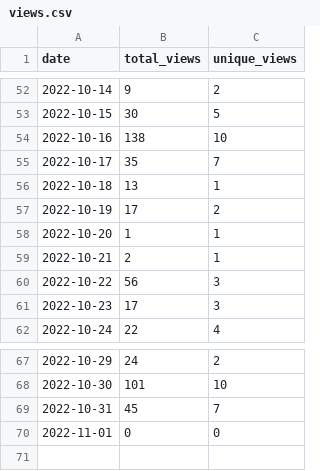
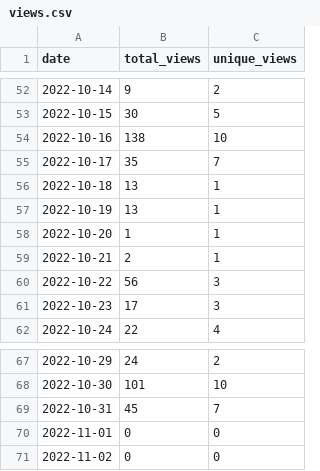
Before and after one commit to MatthewBentz/Comp2210, a CSV file: .traffic/views.csv, drawn as a sheet; only a part is shown, gaps mark what is left out.

```diff
--- a/.traffic/views.csv
+++ b/.traffic/views.csv
@@ -56,3 +56,3 @@ date,total_views,unique_views
 2022-10-18,13,1
-2022-10-19,17,2
+2022-10-19,13,1
 2022-10-20,1,1
@@ -70 +70,2 @@ date,total_views,unique_views
 2022-11-01,0,0
+2022-11-02,0,0
```
Also changed, not shown: .traffic/clones.csv, 3 other files.
